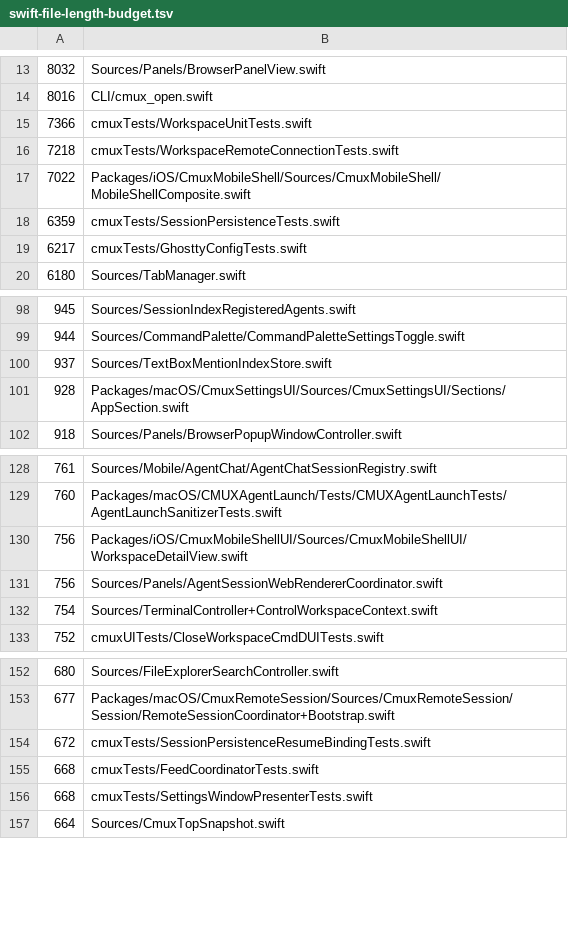
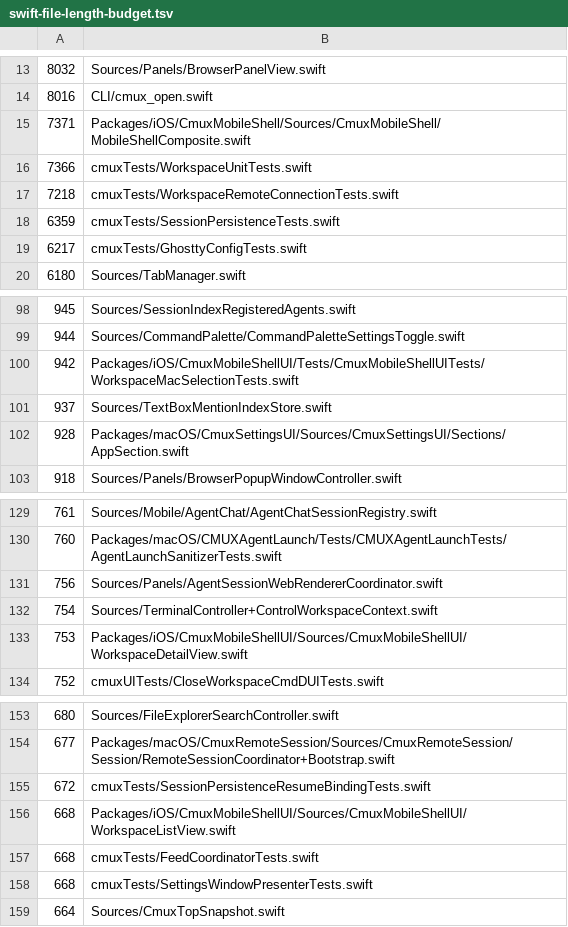
Before and after one commit to emergent-inc/mosaic, a TSV file: .github/swift-file-length-budget.tsv, drawn as a sheet; only a part is shown, gaps mark what is left out.

Commit message:
fix(ios): fix Mac switching from the workspace title picker (#7096)
Switch Macs from the workspace title picker with serialized switches,
cancellation rollback to the previous Mac, and creation gated on a live
Mac client.

```diff
--- a/.github/swift-file-length-budget.tsv
+++ b/.github/swift-file-length-budget.tsv
@@ -14,5 +14,5 @@
 8016	CLI/cmux_open.swift
+7371	Packages/iOS/CmuxMobileShell/Sources/CmuxMobileShell/MobileShellComposite.swift
 7366	cmuxTests/WorkspaceUnitTests.swift
 7218	cmuxTests/WorkspaceRemoteConnectionTests.swift
-7022	Packages/iOS/CmuxMobileShell/Sources/CmuxMobileShell/MobileShellComposite.swift
 6359	cmuxTests/SessionPersistenceTests.swift
@@ -99,2 +99,3 @@
 944	Sources/CommandPalette/CommandPaletteSettingsToggle.swift
+942	Packages/iOS/CmuxMobileShellUI/Tests/CmuxMobileShellUITests/WorkspaceMacSelectionTests.swift
 937	Sources/TextBoxMentionIndexStore.swift
@@ -129,5 +130,5 @@
 760	Packages/macOS/CMUXAgentLaunch/Tests/CMUXAgentLaunchTests/AgentLaunchSanitizerTests.swift
-756	Packages/iOS/CmuxMobileShellUI/Sources/CmuxMobileShellUI/WorkspaceDetailView.swift
 756	Sources/Panels/AgentSessionWebRendererCoordinator.swift
 754	Sources/TerminalController+ControlWorkspaceContext.swift
+753	Packages/iOS/CmuxMobileShellUI/Sources/CmuxMobileShellUI/WorkspaceDetailView.swift
 752	cmuxUITests/CloseWorkspaceCmdDUITests.swift
@@ -154,2 +155,3 @@
 672	cmuxTests/SessionPersistenceResumeBindingTests.swift
+668	Packages/iOS/CmuxMobileShellUI/Sources/CmuxMobileShellUI/WorkspaceListView.swift
 668	cmuxTests/FeedCoordinatorTests.swift
```
Also changed, not shown: 11 other files.
